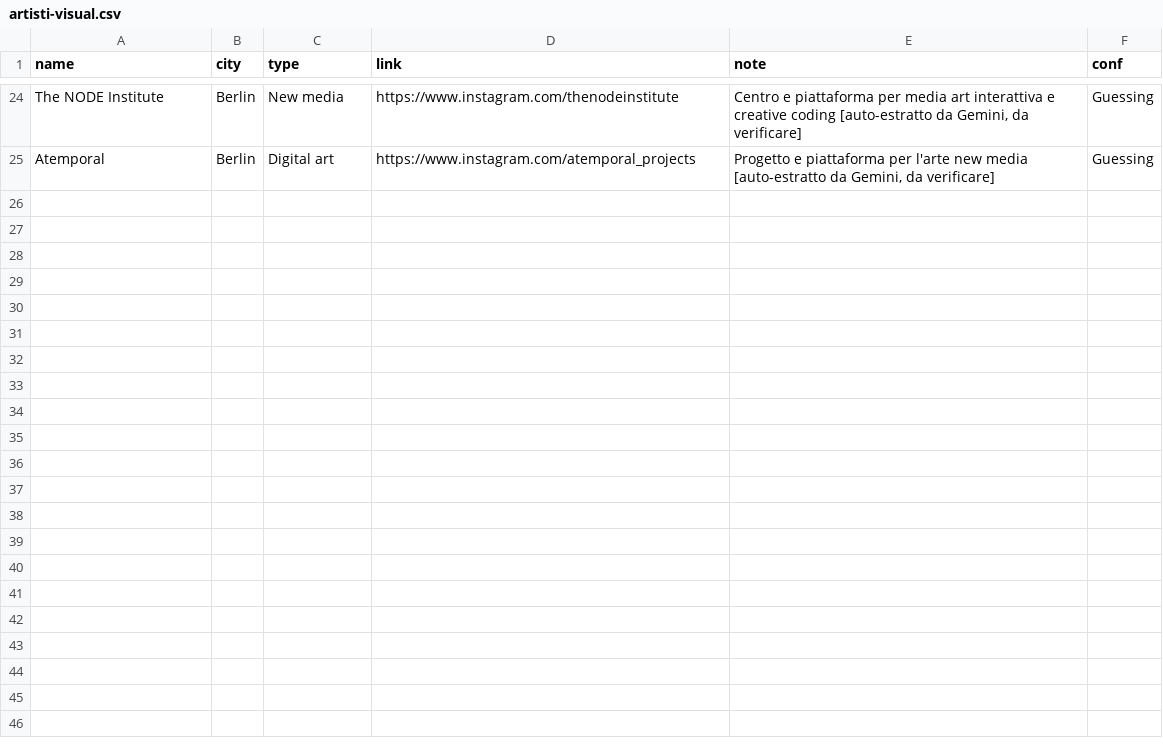
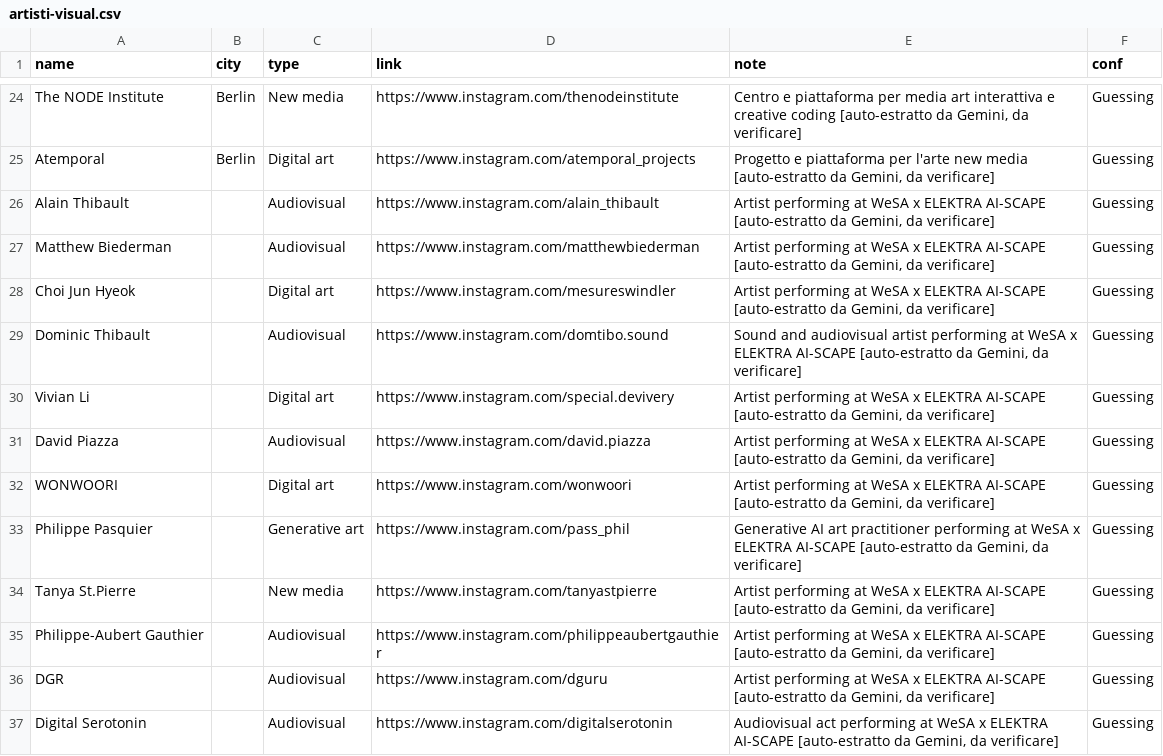
Before and after one commit to piwa90/radar-eventi, a CSV file: artisti-visual.csv, drawn as a sheet; only a part is shown, gaps mark what is left out; the diff names each change by its address in the sheet, - before the commit and + after, or states it on an @@ line.

```diff
--- a/artisti-visual.csv
+++ b/artisti-visual.csv
+row 26: Alain Thibault |  | Audiovisual | https://www.instagram.com/alain_thibault | Artist performing at WeSA x ELEKTRA AI-SCAPE [auto-estratto da Gemini, da verificare] | Guessing
+row 27: Matthew Biederman |  | Audiovisual | https://www.instagram.com/matthewbiederman | Artist performing at WeSA x ELEKTRA AI-SCAPE [auto-estratto da Gemini, da verificare] | Guessing
+row 28: Choi Jun Hyeok |  | Digital art | https://www.instagram.com/mesureswindler | Artist performing at WeSA x ELEKTRA AI-SCAPE [auto-estratto da Gemini, da verificare] | Guessing
+row 29: Dominic Thibault |  | Audiovisual | https://www.instagram.com/domtibo.sound | Sound and audiovisual artist performing at WeSA x ELEKTRA AI-SCAPE [auto-estratto da Gemini, da verificare] | Guessing
+row 30: Vivian Li |  | Digital art | https://www.instagram.com/special.devivery | Artist performing at WeSA x ELEKTRA AI-SCAPE [auto-estratto da Gemini, da verificare] | Guessing
+row 31: David Piazza |  | Audiovisual | https://www.instagram.com/david.piazza | Artist performing at WeSA x ELEKTRA AI-SCAPE [auto-estratto da Gemini, da verificare] | Guessing
+row 32: WONWOORI |  | Digital art | https://www.instagram.com/wonwoori | Artist performing at WeSA x ELEKTRA AI-SCAPE [auto-estratto da Gemini, da verificare] | Guessing
+row 33: Philippe Pasquier |  | Generative art | https://www.instagram.com/pass_phil | Generative AI art practitioner performing at WeSA x ELEKTRA AI-SCAPE [auto-estratto da Gemini, da verificare] | Guessing
+row 34: Tanya St.Pierre |  | New media | https://www.instagram.com/tanyastpierre | Artist performing at WeSA x ELEKTRA AI-SCAPE [auto-estratto da Gemini, da verificare] | Guessing
+row 35: Philippe-Aubert Gauthier |  | Audiovisual | https://www.instagram.com/philippeaubertgauthier | Artist performing at WeSA x ELEKTRA AI-SCAPE [auto-estratto da Gemini, da verificare] | Guessing
+row 36: DGR |  | Audiovisual | https://www.instagram.com/dguru | Artist performing at WeSA x ELEKTRA AI-SCAPE [auto-estratto da Gemini, da verificare] | Guessing
+row 37: Digital Serotonin |  | Audiovisual | https://www.instagram.com/digitalserotonin | Audiovisual act performing at WeSA x ELEKTRA AI-SCAPE [auto-estratto da Gemini, da verificare] | Guessing
```
Also changed, not shown: data.csv, 7 other files.
